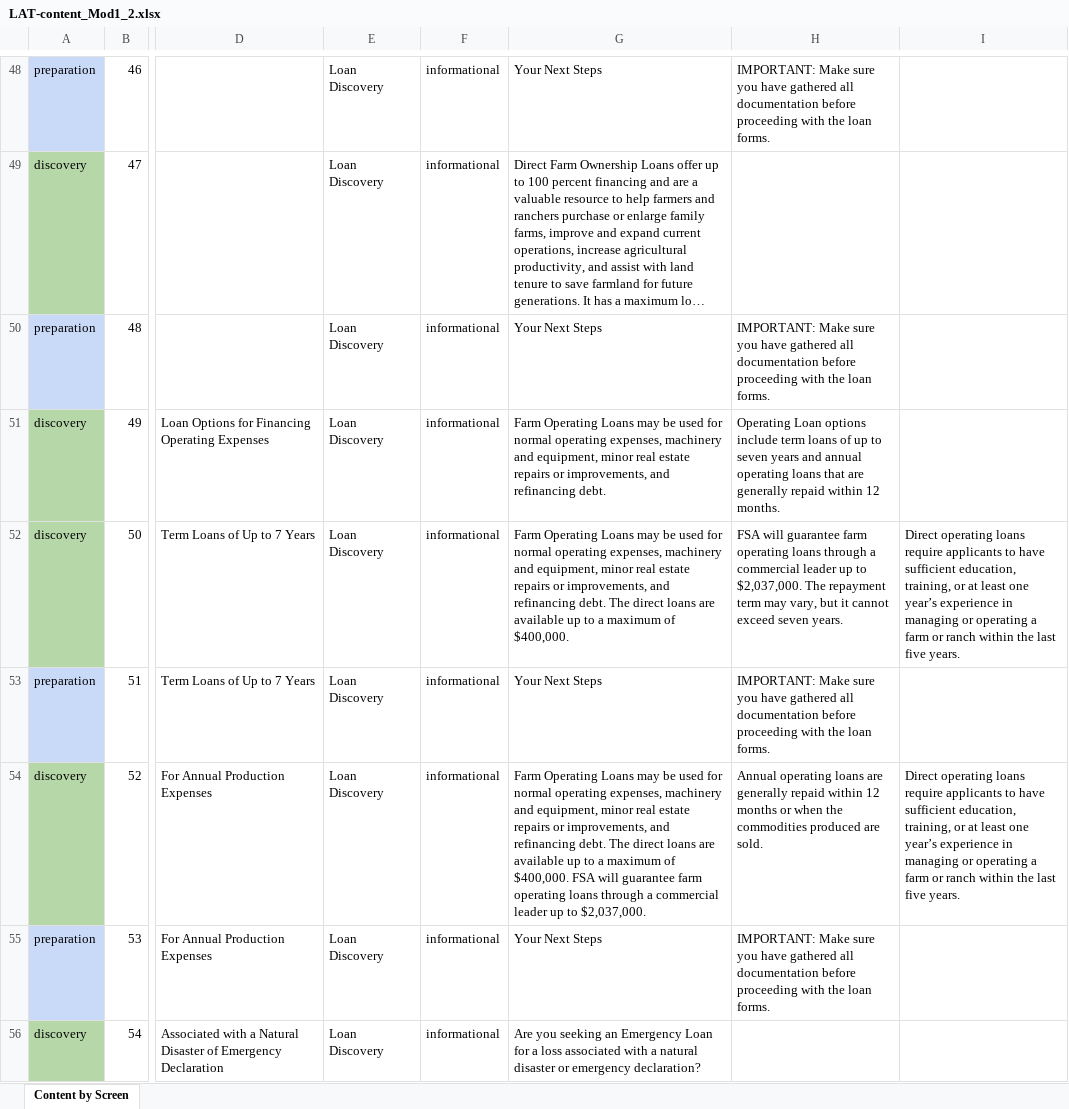
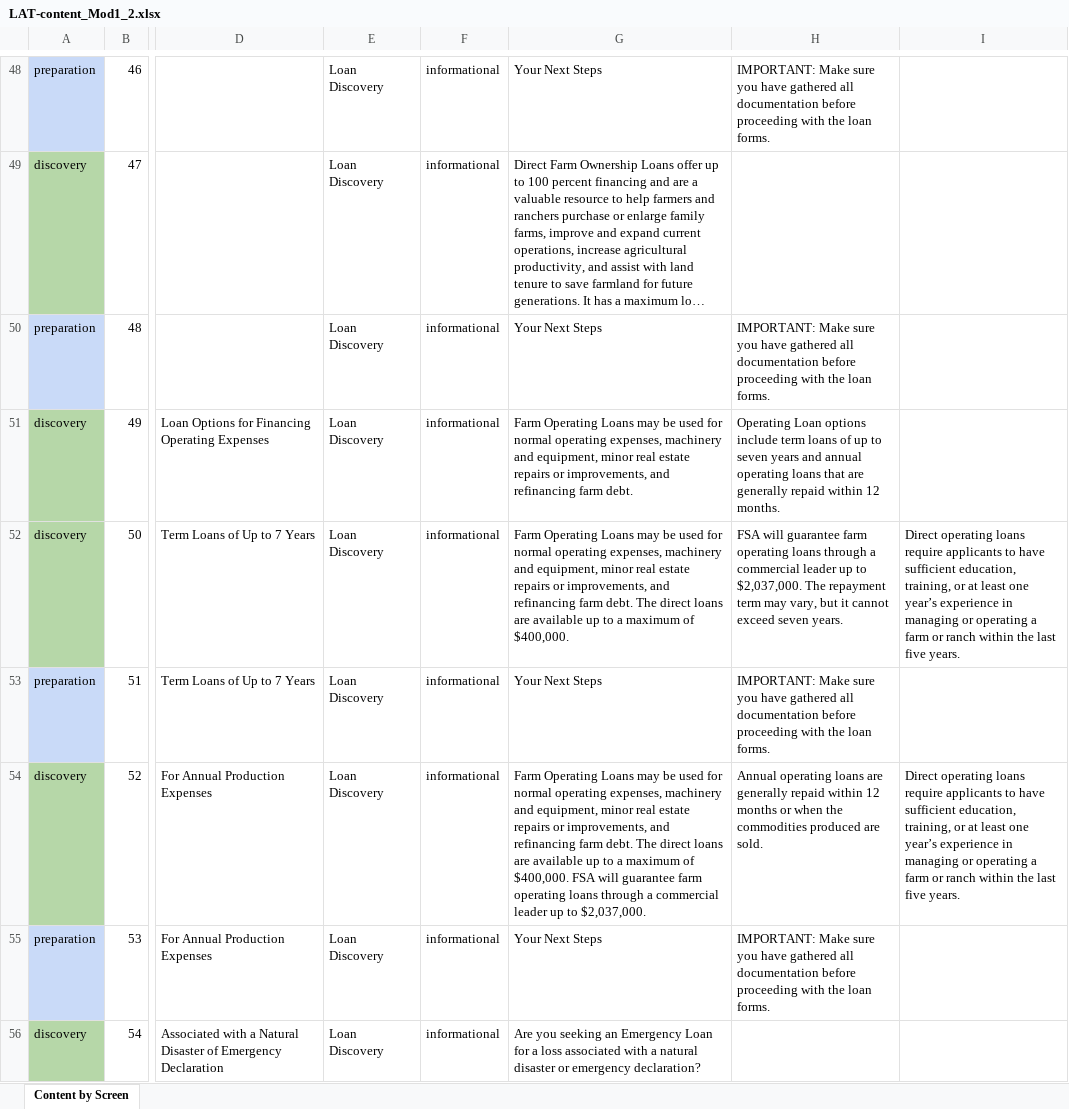
Before and after one commit to 18F/usda-loan-assitant-walkthrough, an Excel workbook: make_lrt_json/LAT-content_Mod1_2.xlsx, sheet Content by Screen, drawn as a sheet; only a part is shown, gaps mark what is left out; long unchanged cells end in …; values as stored, in another font and other column widths than the file's, no borders; charts and pictures not drawn; the diff names each change by its address in the sheet, - before the commit and + after, or states it on an @@ line.

```diff
--- a/make_lrt_json/LAT-content_Mod1_2.xlsx (sheet Content by Screen)
+++ b/make_lrt_json/LAT-content_Mod1_2.xlsx (sheet Content by Screen)
-G51: …and refinancing debt.
+G51: …and refinancing farm debt.
-G52: …and refinancing debt. The…
+G52: …and refinancing farm debt. The…
-G54: …and refinancing debt. The…
+G54: …and refinancing farm debt. The…
```
Also changed, not shown: charts or pictures, 4 other files.
